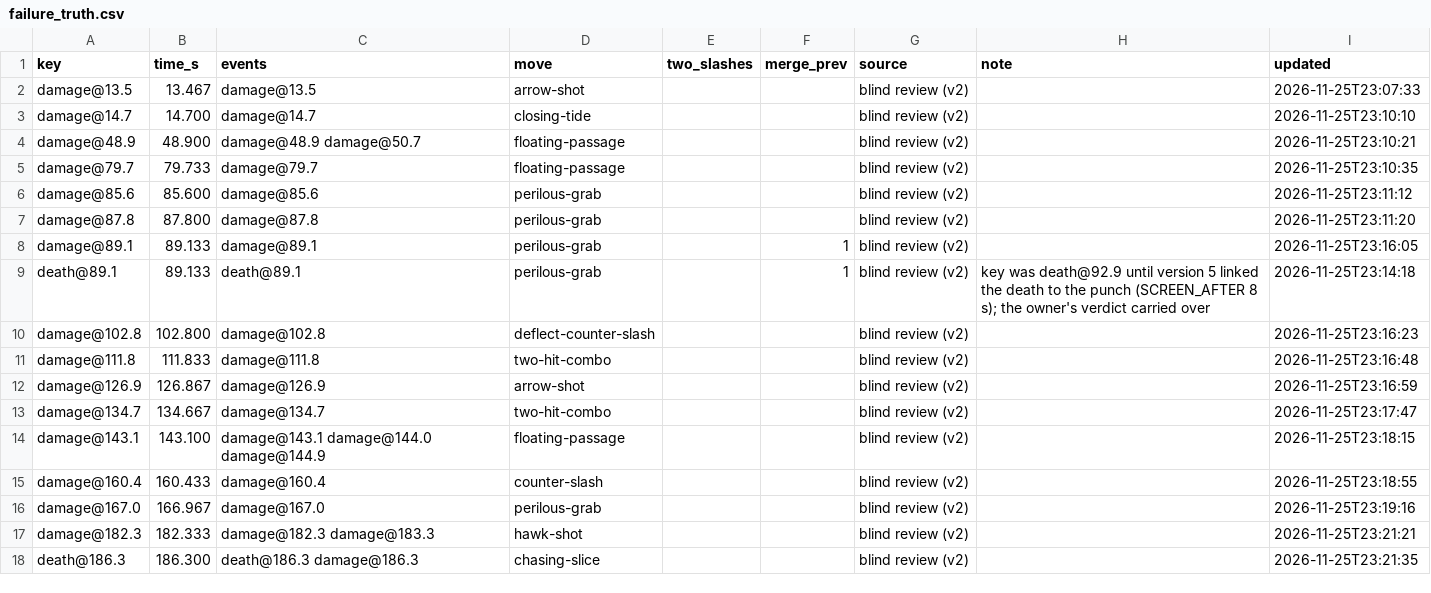
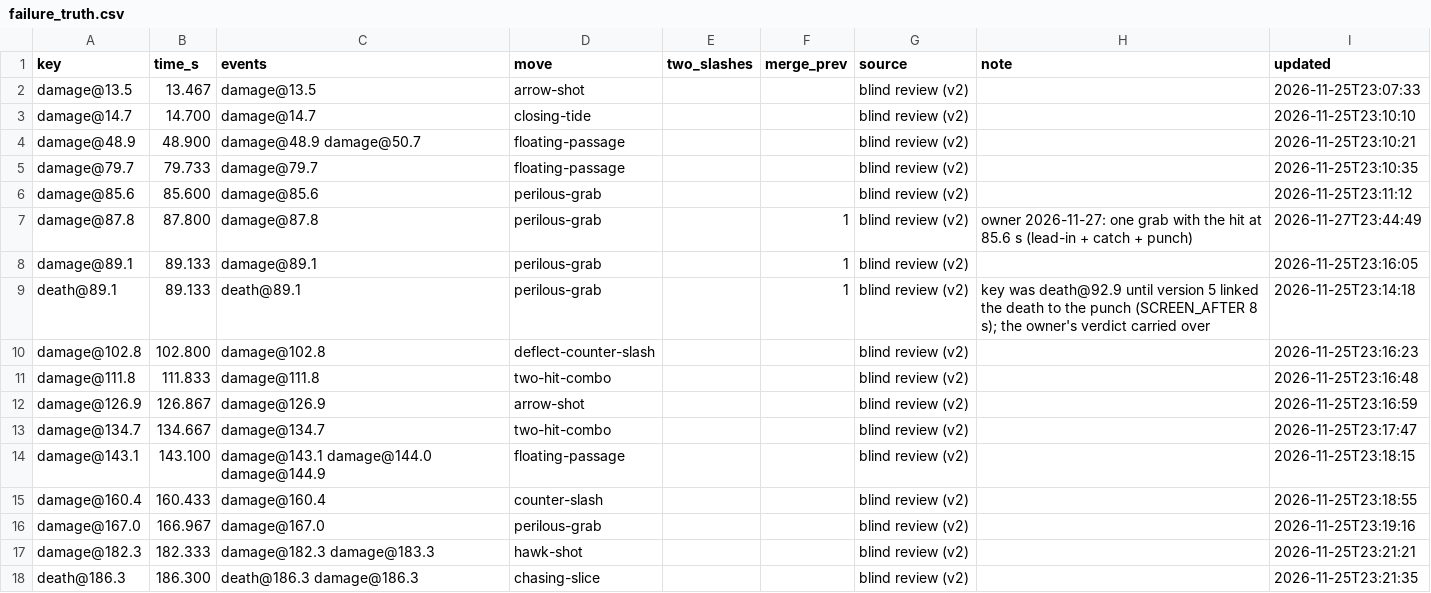
Before and after one commit to CanYouTeachMeHowToCode/Sekiro-boss-practice-analytics, a CSV file: research/ground_truth/annotations/vanilla/genichiro/2026-11-24-castle-1/failure_truth.csv, drawn as a sheet.

```diff
--- a/research/ground_truth/annotations/vanilla/genichiro/2026-11-24-castle-1/failure_truth.csv
+++ b/research/ground_truth/annotations/vanilla/genichiro/2026-11-24-castle-1/failure_truth.csv
@@ -6,3 +6,3 @@ damage@79.7,79.733,damage@79.7,floating-passage,,,blind review (v2),,2026-11-25T
 damage@85.6,85.600,damage@85.6,perilous-grab,,,blind review (v2),,2026-11-25T23:11:12
-damage@87.8,87.800,damage@87.8,perilous-grab,,,blind review (v2),,2026-11-25T23:11:20
+damage@87.8,87.800,damage@87.8,perilous-grab,,1,blind review (v2),owner 2026-11-27: one grab with the hit at 85.6 s (lead-in + catch + punch),2026-11-27T23:44:49
 damage@89.1,89.133,damage@89.1,perilous-grab,,1,blind review (v2),,2026-11-25T23:16:05
```
